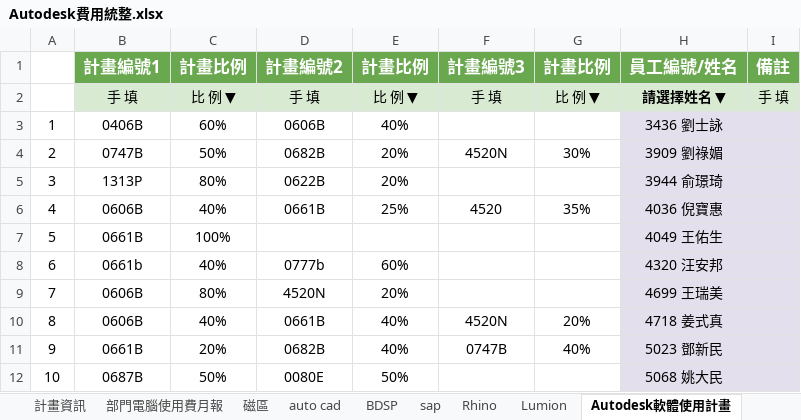
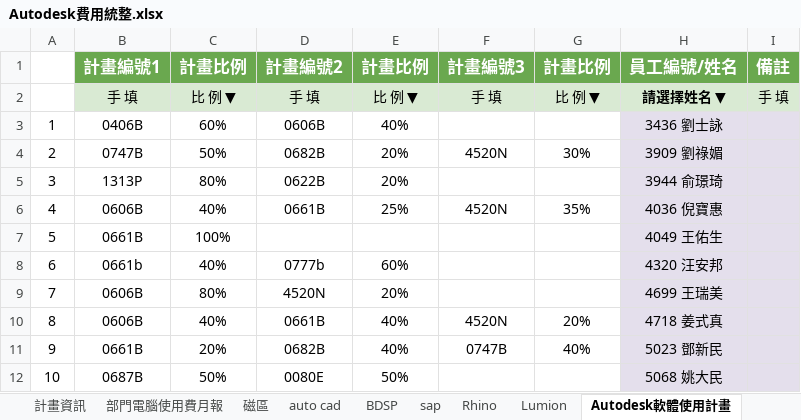
Before and after one commit to DonaldLu/AutodeskCost, an Excel workbook: AutodeskCost/Autodesk費用統整.xlsx, sheet Autodesk軟體使用計畫, drawn as a sheet; only a part is shown; values as stored, in another font and other column widths than the file's, no borders; the diff names each change by its address in the sheet, - before the commit and + after, or states it on an @@ line.

Commit message:
比對磁區的專案使用費用、Autodesk軟體使用的專案比例

```diff
--- a/AutodeskCost/Autodesk費用統整.xlsx (sheet Autodesk軟體使用計畫)
+++ b/AutodeskCost/Autodesk費用統整.xlsx (sheet Autodesk軟體使用計畫)
-F6: 4520
+F6: 4520N
```
Also changed, not shown: 4 other files.
